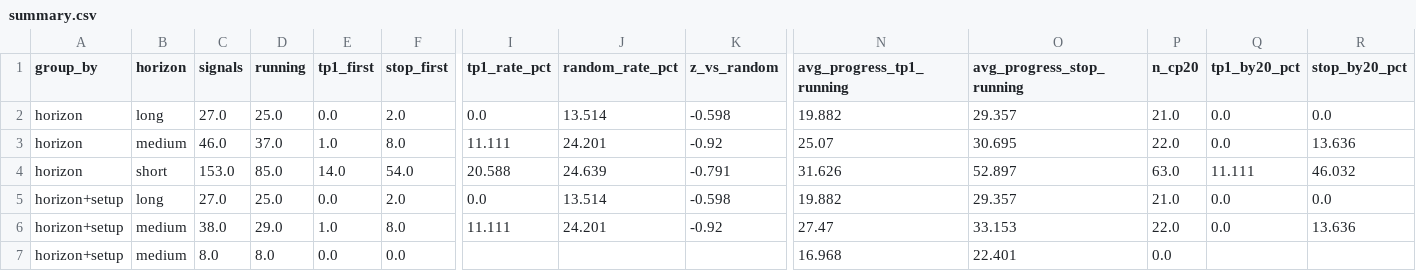
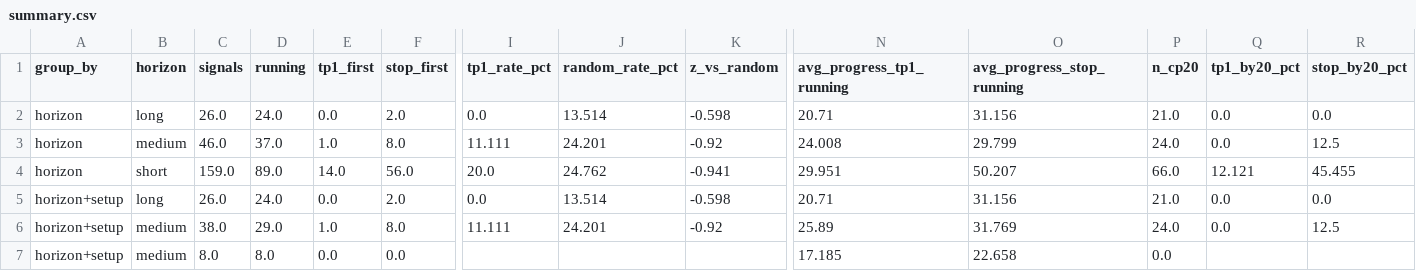
Before and after one commit to JoaoCasalao/wyckoff_scanner, a CSV file: experiment/summary.csv, drawn as a sheet; only a part is shown, gaps mark what is left out; the diff covers the shown part only; the diff names each change by its address in the sheet, - before the commit and + after, or states it on an @@ line.

```diff
--- a/experiment/summary.csv
+++ b/experiment/summary.csv
-C2 (signals): 27.0
+C2 (signals): 26.0
-D2 (running): 25.0
+D2 (running): 24.0
-N2 (avg_progress_tp1_running): 19.882
+N2 (avg_progress_tp1_running): 20.71
-O2 (avg_progress_stop_running): 29.357
+O2 (avg_progress_stop_running): 31.156
-N3 (avg_progress_tp1_running): 25.07
+N3 (avg_progress_tp1_running): 24.008
-O3 (avg_progress_stop_running): 30.695
+O3 (avg_progress_stop_running): 29.799
-P3 (n_cp20): 22.0
+P3 (n_cp20): 24.0
-R3 (stop_by20_pct): 13.636
+R3 (stop_by20_pct): 12.5
-C4 (signals): 153.0
+C4 (signals): 159.0
-D4 (running): 85.0
+D4 (running): 89.0
-F4 (stop_first): 54.0
+F4 (stop_first): 56.0
-I4 (tp1_rate_pct): 20.588
+I4 (tp1_rate_pct): 20.0
-J4 (random_rate_pct): 24.639
+J4 (random_rate_pct): 24.762
-K4 (z_vs_random): -0.791
+K4 (z_vs_random): -0.941
-N4 (avg_progress_tp1_running): 31.626
+N4 (avg_progress_tp1_running): 29.951
-O4 (avg_progress_stop_running): 52.897
+O4 (avg_progress_stop_running): 50.207
-P4 (n_cp20): 63.0
+P4 (n_cp20): 66.0
-Q4 (tp1_by20_pct): 11.111
+Q4 (tp1_by20_pct): 12.121
-R4 (stop_by20_pct): 46.032
+R4 (stop_by20_pct): 45.455
-C5 (signals): 27.0
+C5 (signals): 26.0
-D5 (running): 25.0
+D5 (running): 24.0
-N5 (avg_progress_tp1_running): 19.882
+N5 (avg_progress_tp1_running): 20.71
-O5 (avg_progress_stop_running): 29.357
+O5 (avg_progress_stop_running): 31.156
-N6 (avg_progress_tp1_running): 27.47
+N6 (avg_progress_tp1_running): 25.89
-O6 (avg_progress_stop_running): 33.153
+O6 (avg_progress_stop_running): 31.769
-P6 (n_cp20): 22.0
+P6 (n_cp20): 24.0
-R6 (stop_by20_pct): 13.636
+R6 (stop_by20_pct): 12.5
-N7 (avg_progress_tp1_running): 16.968
+N7 (avg_progress_tp1_running): 17.185
-O7 (avg_progress_stop_running): 22.401
+O7 (avg_progress_stop_running): 22.658
```
Also changed, not shown: 114 edited cells elsewhere in this file, experiment/signals.csv, 5 other files.
